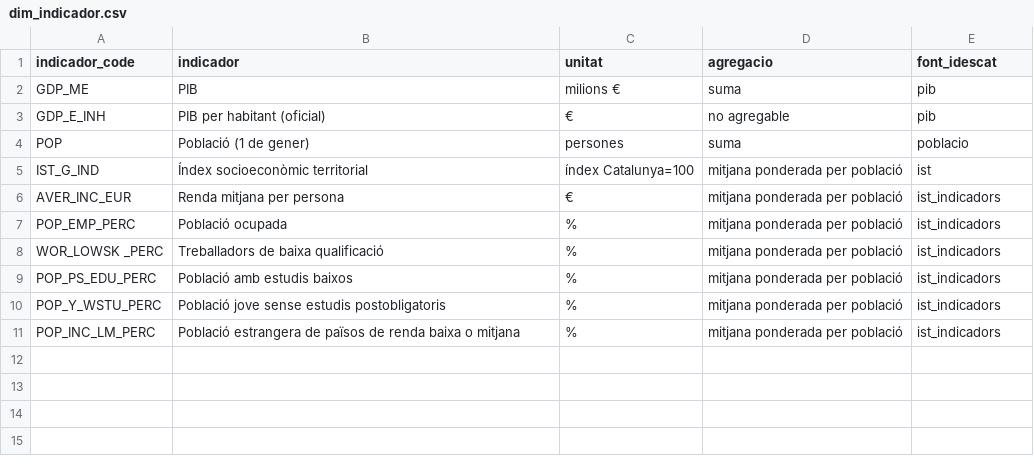
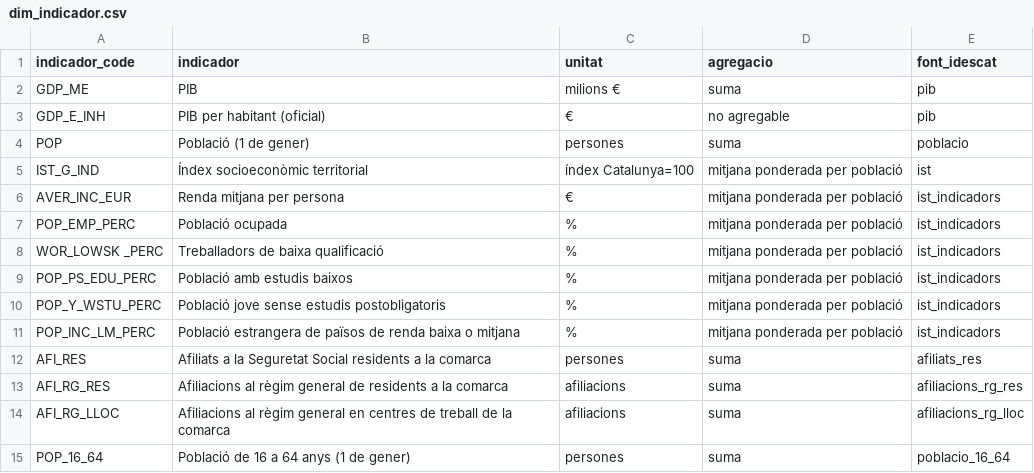
Before and after one commit to uriferret/idescat-economic-report, a CSV file: data/model/dim_indicador.csv, drawn as a sheet; the diff names each change by its address in the sheet, - before the commit and + after, or states it on an @@ line.

```diff
--- a/data/model/dim_indicador.csv
+++ b/data/model/dim_indicador.csv
+row 12: AFI_RES | Afiliats a la Seguretat Social residents a la comarca | persones | suma | afiliats_res
+row 13: AFI_RG_RES | Afiliacions al règim general de residents a la comarca | afiliacions | suma | afiliacions_rg_res
+row 14: AFI_RG_LLOC | Afiliacions al règim general en centres de treball de la comarca | afiliacions | suma | afiliacions_rg_lloc
+row 15: POP_16_64 | Població de 16 a 64 anys (1 de gener) | persones | suma | poblacio_16_64
```
Also changed, not shown: 18 other files.
